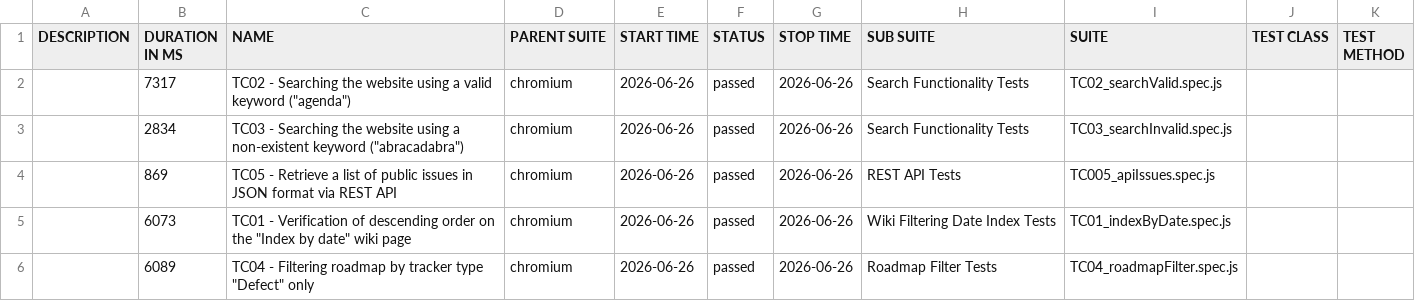
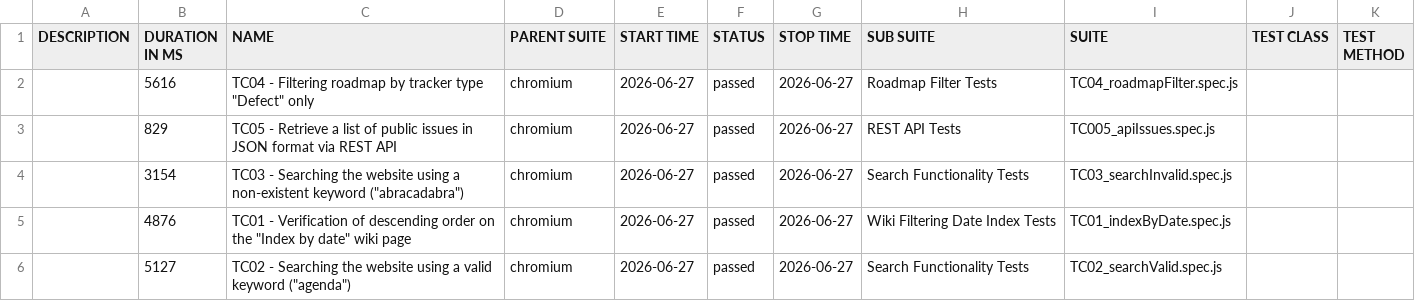
Before and after one commit to VoloshynVolodymyr/redmine-playwright-tests, a CSV file: data/suites.csv, drawn as a sheet.

```diff
--- a/data/suites.csv
+++ b/data/suites.csv
@@ -1,6 +1,6 @@
 "DESCRIPTION","DURATION IN MS","NAME","PARENT SUITE","START TIME","STATUS","STOP TIME","SUB SUITE","SUITE","TEST CLASS","TEST METHOD"
-"","7317","TC02 - Searching the website using a valid keyword (""agenda"")","chromium","2026-06-26","passed","2026-06-26","Search Functionality Tests","TC02_searchValid.spec.js","",""
-"","2834","TC03 - Searching the website using a non-existent keyword (""abracadabra"")","chromium","2026-06-26","passed","2026-06-26","Search Functionality Tests","TC03_searchInvalid.spec.js","",""
-"","869","TC05 - Retrieve a list of public issues in JSON format via REST API","chromium","2026-06-26","passed","2026-06-26","REST API Tests","TC005_apiIssues.spec.js","",""
-"","6073","TC01 - Verification of descending order on the ""Index by date"" wiki page","chromium","2026-06-26","passed","2026-06-26","Wiki Filtering Date Index Tests","TC01_indexByDate.spec.js","",""
-"","6089","TC04 - Filtering roadmap by tracker type ""Defect"" only","chromium","2026-06-26","passed","2026-06-26","Roadmap Filter Tests","TC04_roadmapFilter.spec.js","",""
+"","5616","TC04 - Filtering roadmap by tracker type ""Defect"" only","chromium","2026-06-27","passed","2026-06-27","Roadmap Filter Tests","TC04_roadmapFilter.spec.js","",""
+"","829","TC05 - Retrieve a list of public issues in JSON format via REST API","chromium","2026-06-27","passed","2026-06-27","REST API Tests","TC005_apiIssues.spec.js","",""
+"","3154","TC03 - Searching the website using a non-existent keyword (""abracadabra"")","chromium","2026-06-27","passed","2026-06-27","Search Functionality Tests","TC03_searchInvalid.spec.js","",""
+"","4876","TC01 - Verification of descending order on the ""Index by date"" wiki page","chromium","2026-06-27","passed","2026-06-27","Wiki Filtering Date Index Tests","TC01_indexByDate.spec.js","",""
+"","5127","TC02 - Searching the website using a valid keyword (""agenda"")","chromium","2026-06-27","passed","2026-06-27","Search Functionality Tests","TC02_searchValid.spec.js","",""
```
Also changed, not shown: 23 other files.
